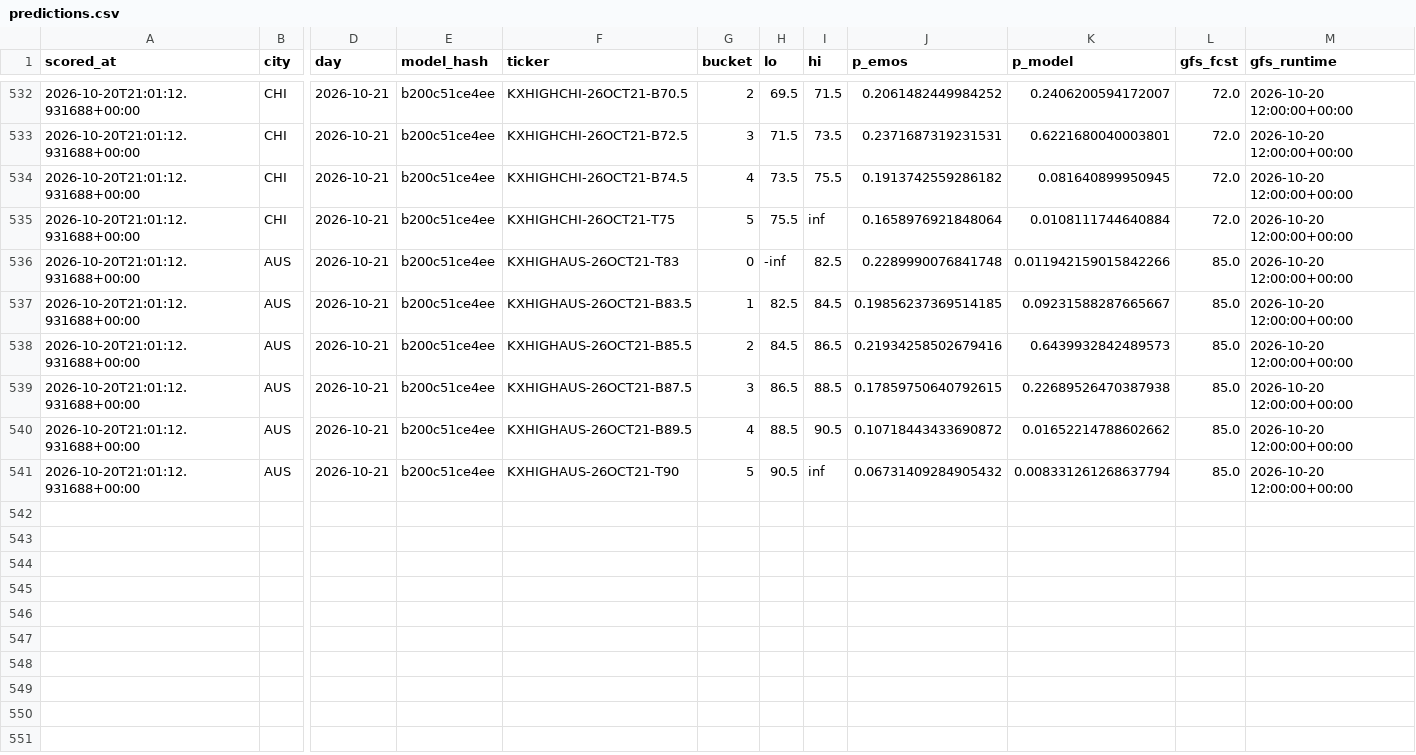
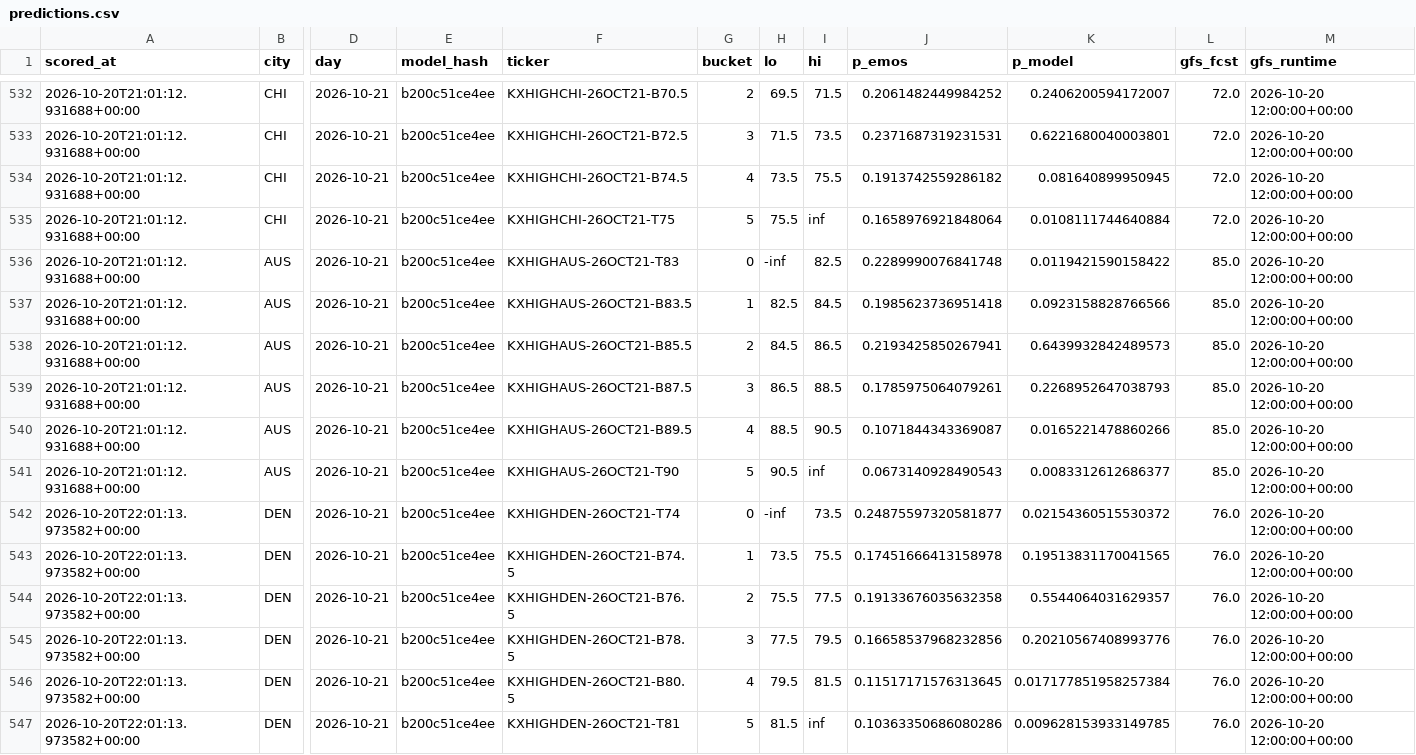
Before and after one commit to physicalreasoning/isotherm, a CSV file: predictions.csv, drawn as a sheet; only a part is shown, gaps mark what is left out; rows hold the shown columns only; the diff names each change by its address in the sheet, - before the commit and + after, or states it on an @@ line.

```diff
--- a/predictions.csv
+++ b/predictions.csv
-K536 (p_model): 0.011942159015842266
+K536 (p_model): 0.0119421590158422
-J537 (p_emos): 0.19856237369514185
+J537 (p_emos): 0.1985623736951418
-K537 (p_model): 0.09231588287665667
+K537 (p_model): 0.0923158828766566
-J538 (p_emos): 0.21934258502679416
+J538 (p_emos): 0.2193425850267941
-J539 (p_emos): 0.17859750640792615
+J539 (p_emos): 0.1785975064079261
-K539 (p_model): 0.22689526470387938
+K539 (p_model): 0.2268952647038793
-J540 (p_emos): 0.10718443433690872
+J540 (p_emos): 0.1071844343369087
-K540 (p_model): 0.01652214788602662
+K540 (p_model): 0.0165221478860266
-J541 (p_emos): 0.06731409284905432
+J541 (p_emos): 0.0673140928490543
-K541 (p_model): 0.008331261268637794
+K541 (p_model): 0.0083312612686377
+row 542: 2026-10-20T22:01:13.973582+00:00 | DEN | 2026-10-21 | b200c51ce4ee | KXHIGHDEN-26OCT21-T74 | 0 | -inf | 73.5 | 0.24875597320581877 | 0.02154360515530372 | 76.0 | 2026-10-20 12:00:00+00:00
+row 543: 2026-10-20T22:01:13.973582+00:00 | DEN | 2026-10-21 | b200c51ce4ee | KXHIGHDEN-26OCT21-B74.5 | 1 | 73.5 | 75.5 | 0.17451666413158978 | 0.19513831170041565 | 76.0 | 2026-10-20 12:00:00+00:00
+row 544: 2026-10-20T22:01:13.973582+00:00 | DEN | 2026-10-21 | b200c51ce4ee | KXHIGHDEN-26OCT21-B76.5 | 2 | 75.5 | 77.5 | 0.19133676035632358 | 0.5544064031629357 | 76.0 | 2026-10-20 12:00:00+00:00
+row 545: 2026-10-20T22:01:13.973582+00:00 | DEN | 2026-10-21 | b200c51ce4ee | KXHIGHDEN-26OCT21-B78.5 | 3 | 77.5 | 79.5 | 0.16658537968232856 | 0.20210567408993776 | 76.0 | 2026-10-20 12:00:00+00:00
+row 546: 2026-10-20T22:01:13.973582+00:00 | DEN | 2026-10-21 | b200c51ce4ee | KXHIGHDEN-26OCT21-B80.5 | 4 | 79.5 | 81.5 | 0.11517171576313645 | 0.017177851958257384 | 76.0 | 2026-10-20 12:00:00+00:00
+row 547: 2026-10-20T22:01:13.973582+00:00 | DEN | 2026-10-21 | b200c51ce4ee | KXHIGHDEN-26OCT21-T81 | 5 | 81.5 | inf | 0.10363350686080286 | 0.009628153933149785 | 76.0 | 2026-10-20 12:00:00+00:00
```
Also changed, not shown: runs.csv, trades.csv, 1 other file.
